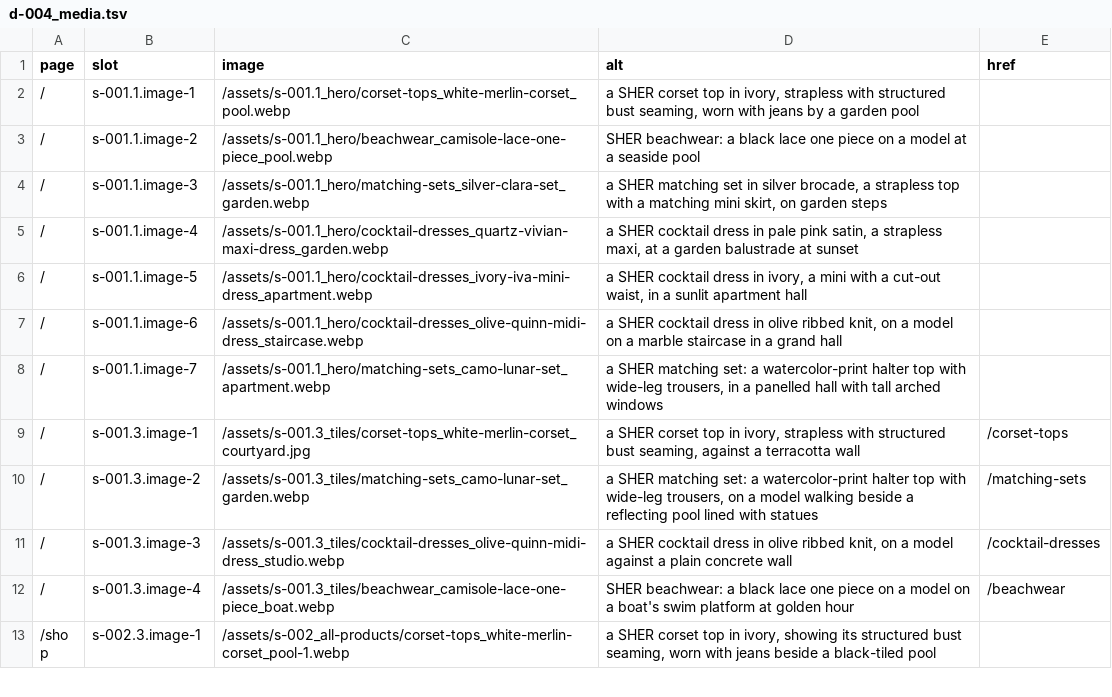
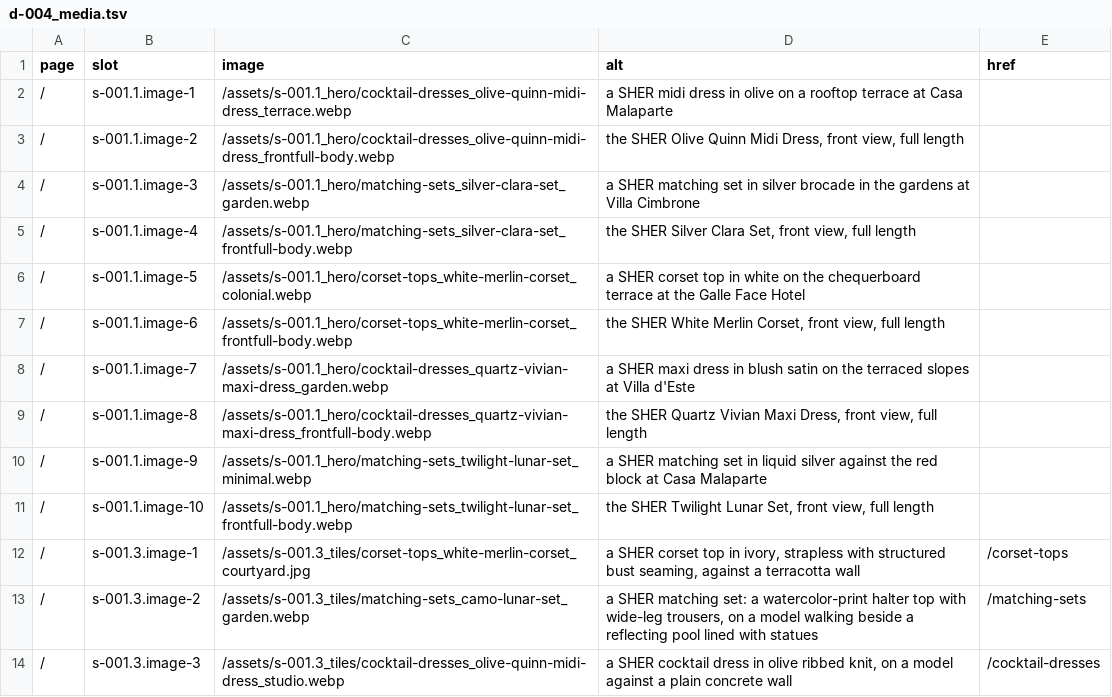
Before and after one commit to sherbrand/sher-shop-v3, a TSV file: data/d-004_media.tsv, drawn as a sheet; only a part is shown; the shorter side is filled out with more unchanged rows.

```diff
--- a/data/d-004_media.tsv
+++ b/data/d-004_media.tsv
@@ -1,9 +1,12 @@
 page	slot	image	alt	href
-/	s-001.1.image-1	/assets/s-001.1_hero/corset-tops_white-merlin-corset_pool.webp	a SHER corset top in ivory, strapless with structured bust seaming, worn with jeans by a garden pool	
-/	s-001.1.image-2	/assets/s-001.1_hero/beachwear_camisole-lace-one-piece_pool.webp	SHER beachwear: a black lace one piece on a model at a seaside pool	
-/	s-001.1.image-3	/assets/s-001.1_hero/matching-sets_silver-clara-set_garden.webp	a SHER matching set in silver brocade, a strapless top with a matching mini skirt, on garden steps	
-/	s-001.1.image-4	/assets/s-001.1_hero/cocktail-dresses_quartz-vivian-maxi-dress_garden.webp	a SHER cocktail dress in pale pink satin, a strapless maxi, at a garden balustrade at sunset	
-/	s-001.1.image-5	/assets/s-001.1_hero/cocktail-dresses_ivory-iva-mini-dress_apartment.webp	a SHER cocktail dress in ivory, a mini with a cut-out waist, in a sunlit apartment hall	
-/	s-001.1.image-6	/assets/s-001.1_hero/cocktail-dresses_olive-quinn-midi-dress_staircase.webp	a SHER cocktail dress in olive ribbed knit, on a model on a marble staircase in a grand hall	
-/	s-001.1.image-7	/assets/s-001.1_hero/matching-sets_camo-lunar-set_apartment.webp	a SHER matching set: a watercolor-print halter top with wide-leg trousers, in a panelled hall with tall arched windows	
+/	s-001.1.image-1	/assets/s-001.1_hero/cocktail-dresses_olive-quinn-midi-dress_terrace.webp	a SHER midi dress in olive on a rooftop terrace at Casa Malaparte	
+/	s-001.1.image-2	/assets/s-001.1_hero/cocktail-dresses_olive-quinn-midi-dress_frontfull-body.webp	the SHER Olive Quinn Midi Dress, front view, full length	
+/	s-001.1.image-3	/assets/s-001.1_hero/matching-sets_silver-clara-set_garden.webp	a SHER matching set in silver brocade in the gardens at Villa Cimbrone	
+/	s-001.1.image-4	/assets/s-001.1_hero/matching-sets_silver-clara-set_frontfull-body.webp	the SHER Silver Clara Set, front view, full length	
+/	s-001.1.image-5	/assets/s-001.1_hero/corset-tops_white-merlin-corset_colonial.webp	a SHER corset top in white on the chequerboard terrace at the Galle Face Hotel	
+/	s-001.1.image-6	/assets/s-001.1_hero/corset-tops_white-merlin-corset_frontfull-body.webp	the SHER White Merlin Corset, front view, full length	
+/	s-001.1.image-7	/assets/s-001.1_hero/cocktail-dresses_quartz-vivian-maxi-dress_garden.webp	a SHER maxi dress in blush satin on the terraced slopes at Villa d'Este	
+/	s-001.1.image-8	/assets/s-001.1_hero/cocktail-dresses_quartz-vivian-maxi-dress_frontfull-body.webp	the SHER Quartz Vivian Maxi Dress, front view, full length	
+/	s-001.1.image-9	/assets/s-001.1_hero/matching-sets_twilight-lunar-set_minimal.webp	a SHER matching set in liquid silver against the red block at Casa Malaparte	
+/	s-001.1.image-10	/assets/s-001.1_hero/matching-sets_twilight-lunar-set_frontfull-body.webp	the SHER Twilight Lunar Set, front view, full length	
 /	s-001.3.image-1	/assets/s-001.3_tiles/corset-tops_white-merlin-corset_courtyard.jpg	a SHER corset top in ivory, strapless with structured bust seaming, against a terracotta wall	/corset-tops
```
Also changed, not shown: 15 other files.
